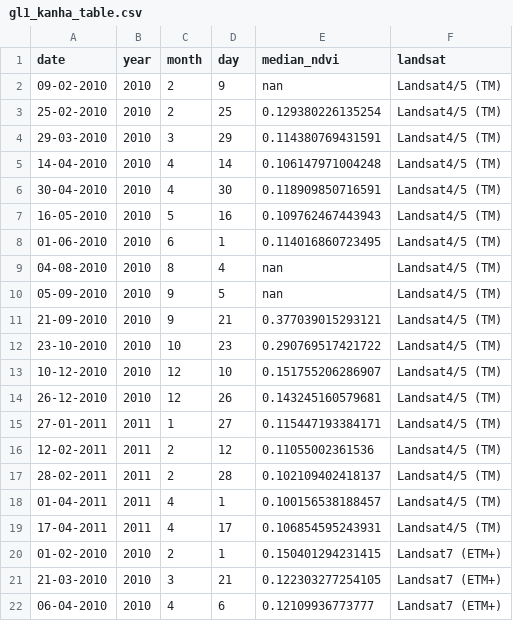
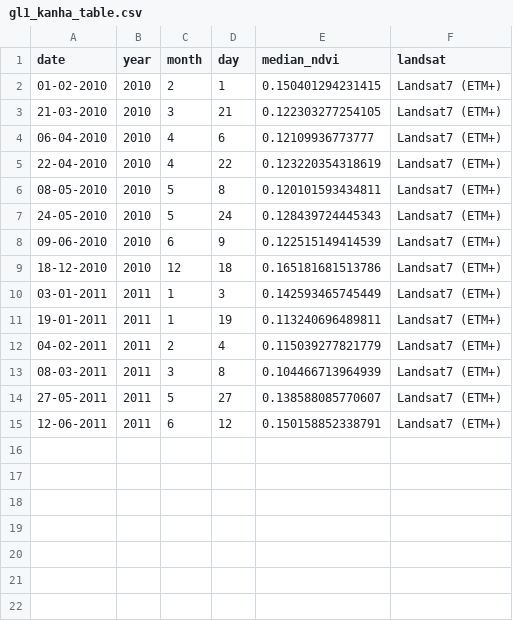
Before and after one commit to Khushi130404/Landsat-Kanha-Moniter-2010-2011, a CSV file: Data_Table/Landsat_7/data_raw/gl1_kanha_table.csv, drawn as a sheet; only a part is shown; the shorter side is filled out with more unchanged rows.

```diff
--- a/Data_Table/Landsat_7/data_raw/gl1_kanha_table.csv
+++ b/Data_Table/Landsat_7/data_raw/gl1_kanha_table.csv
@@ -1,20 +1,2 @@
 date,year,month,day,median_ndvi,landsat
-"09-02-2010",2010,2,9,nan,Landsat4/5 (TM)
-25-02-2010,2010,2,25,0.129380226135254,Landsat4/5 (TM)
-29-03-2010,2010,3,29,0.114380769431591,Landsat4/5 (TM)
-14-04-2010,2010,4,14,0.106147971004248,Landsat4/5 (TM)
-30-04-2010,2010,4,30,0.118909850716591,Landsat4/5 (TM)
-16-05-2010,2010,5,16,0.109762467443943,Landsat4/5 (TM)
-"01-06-2010",2010,6,1,0.114016860723495,Landsat4/5 (TM)
-"04-08-2010",2010,8,4,nan,Landsat4/5 (TM)
-"05-09-2010",2010,9,5,nan,Landsat4/5 (TM)
-21-09-2010,2010,9,21,0.377039015293121,Landsat4/5 (TM)
-23-10-2010,2010,10,23,0.290769517421722,Landsat4/5 (TM)
-10-12-2010,2010,12,10,0.151755206286907,Landsat4/5 (TM)
-26-12-2010,2010,12,26,0.143245160579681,Landsat4/5 (TM)
-27-01-2011,2011,1,27,0.115447193384171,Landsat4/5 (TM)
-12-02-2011,2011,2,12,0.11055002361536,Landsat4/5 (TM)
-28-02-2011,2011,2,28,0.102109402418137,Landsat4/5 (TM)
-"01-04-2011",2011,4,1,0.100156538188457,Landsat4/5 (TM)
-17-04-2011,2011,4,17,0.106854595243931,Landsat4/5 (TM)
 "01-02-2010",2010,2,1,0.150401294231415,Landsat7 (ETM+)
```
Also changed, not shown: Data_Table/Landsat_7/data_raw/gl2_kanha_table.csv, Data_Table/Landsat_7/data_raw/nw_kanha_table.csv, 22 other files.
